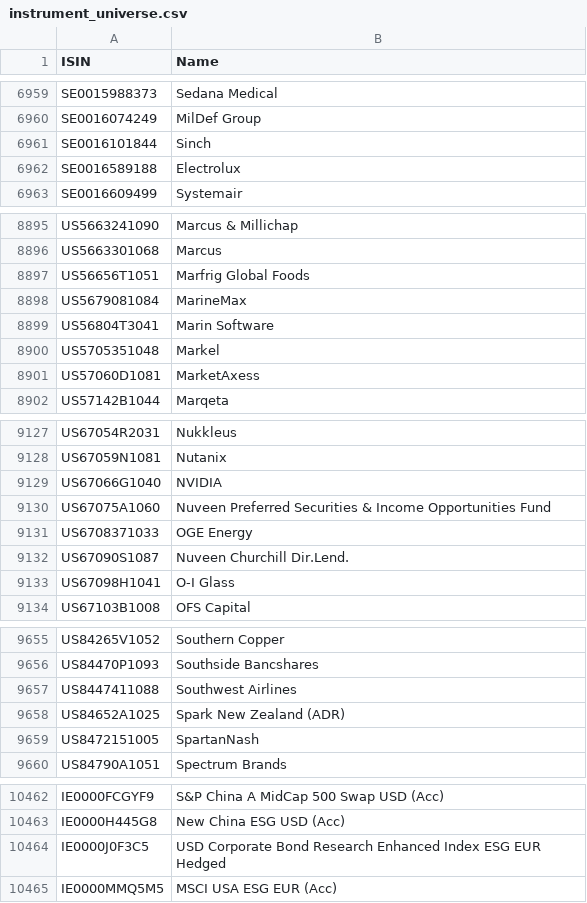
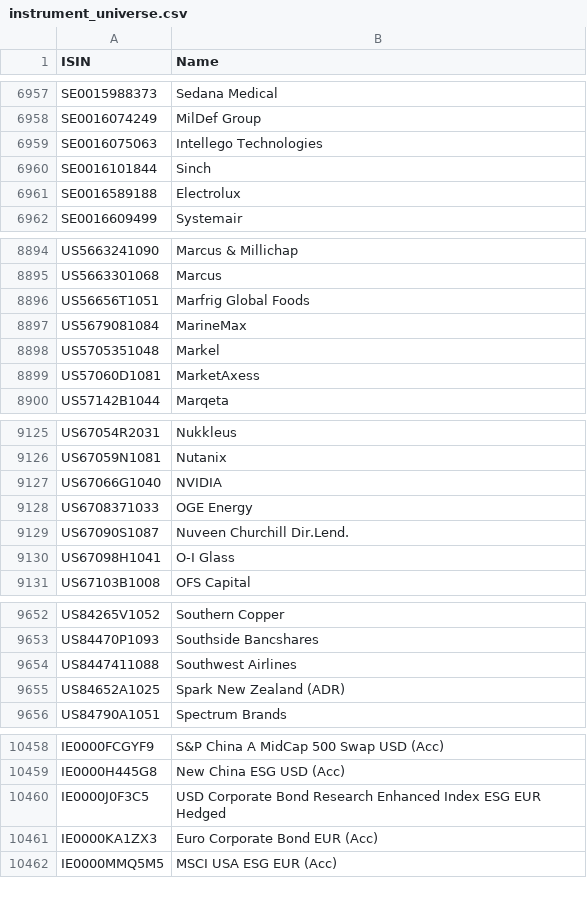
Before and after one commit to nadelritter/database-republic, a CSV file: data/instrument_universe.csv, drawn as a sheet; only a part is shown, gaps mark what is left out; removed rows and columns are numbered as before the commit, all else as after; the diff covers the shown part only; the diff names each change by its address in the sheet, - before the commit and + after, or states it on an @@ line.

```diff
--- a/data/instrument_universe.csv
+++ b/data/instrument_universe.csv
+row 6959: SE0016075063 | Intellego Technologies
-row 8899: US56804T3041 | Marin Software
-row 9130: US67075A1060 | Nuveen Preferred Securities & Income Opportunities Fund
-row 9659: US8472151005 | SpartanNash
+row 10461: IE0000KA1ZX3 | Euro Corporate Bond EUR (Acc)
```
Also changed, not shown: 8 added rows and 3 removed rows elsewhere in this file, 3 other files.
